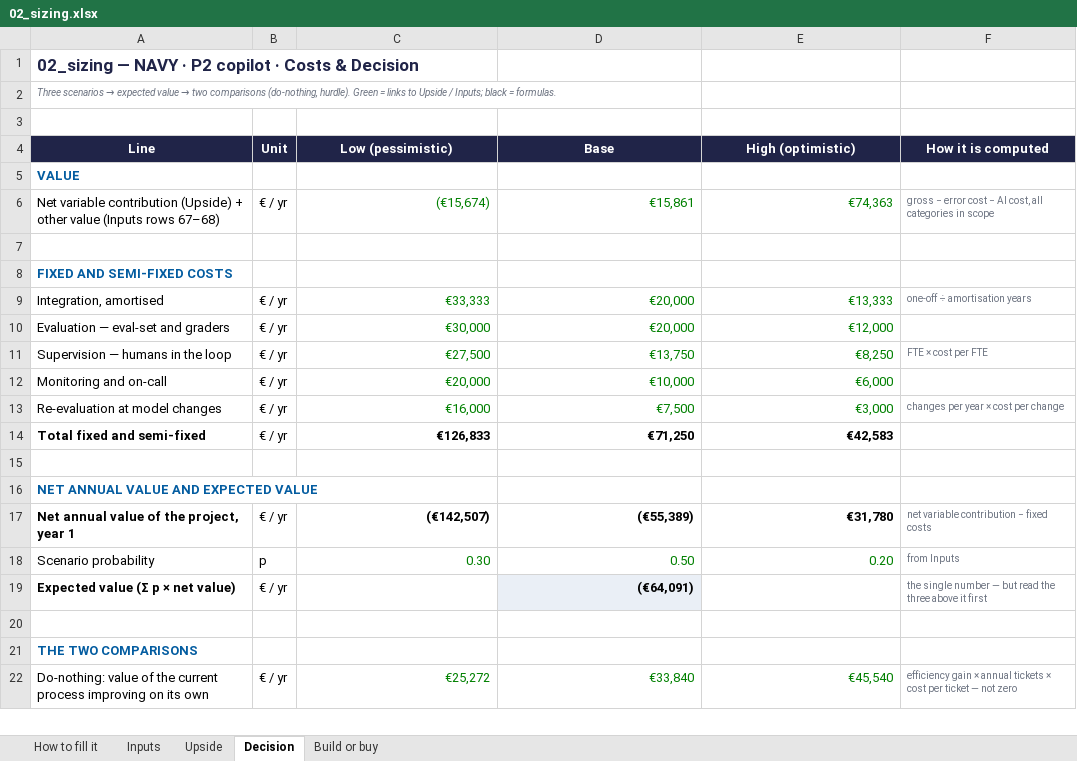
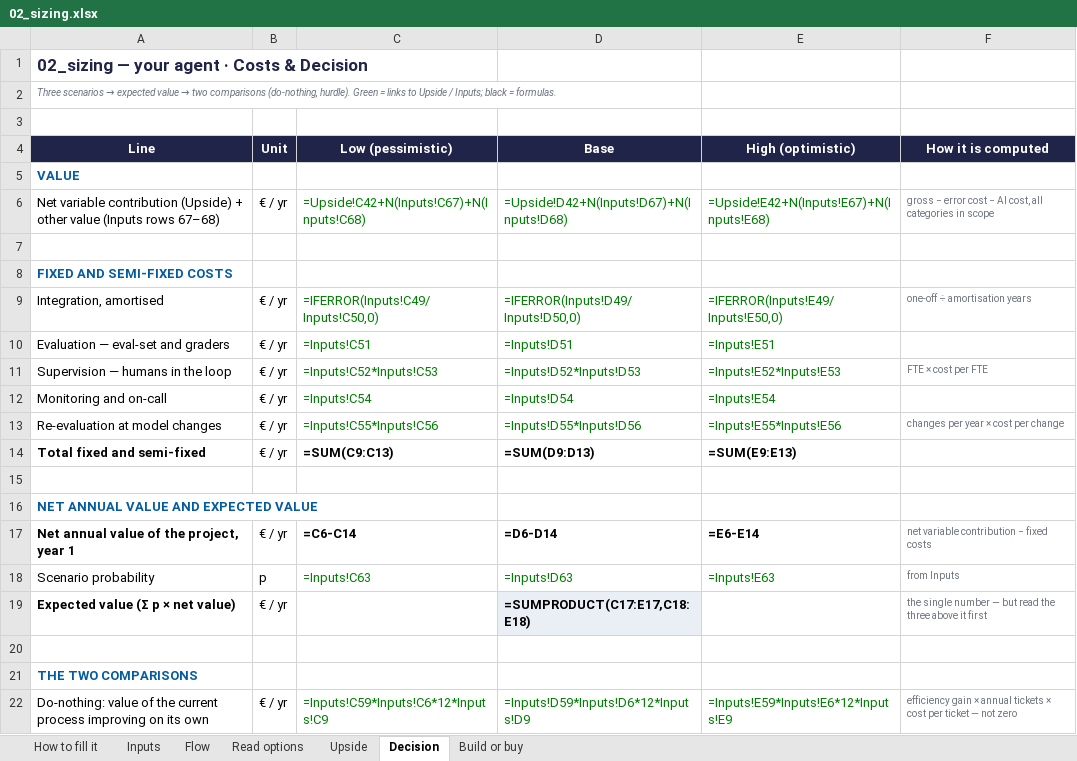
Before and after one commit to Xenodion/data-ai-product-to-delivery-navy, an Excel workbook: 02_sizing.xlsx, sheet Decision, drawn as a sheet; only a part is shown; values as stored, in another font and other column widths than the file's, no borders; formulas without a stored value are shown as written; the diff covers the shown part only; the diff names each change by its address in the sheet, - before the commit and + after, or states it on an @@ line.

Commit message:
Rebuild sizing workbook bottom-up from the frozen brief (Flow and Read options tabs added)

```diff
--- a/02_sizing.xlsx (sheet Decision)
+++ b/02_sizing.xlsx (sheet Decision)
+sheet tab: Flow
+sheet tab: Read options
-A1 (Line): 02_sizing — NAVY · P2 copilot · Costs & Decision
+A1 (Line): 02_sizing — your agent · Costs & Decision
-C6 (Low (pessimistic)): (€15,674)
+C6 (Low (pessimistic)): =Upside!C42+N(Inputs!C67)+N(Inputs!C68)
-D6 (Base): €15,861
+D6 (Base): =Upside!D42+N(Inputs!D67)+N(Inputs!D68)
-E6 (High (optimistic)): €74,363
+E6 (High (optimistic)): =Upside!E42+N(Inputs!E67)+N(Inputs!E68)
-C9 (Low (pessimistic)): €33,333
+C9 (Low (pessimistic)): =IFERROR(Inputs!C49/Inputs!C50,0)
-D9 (Base): €20,000
+D9 (Base): =IFERROR(Inputs!D49/Inputs!D50,0)
-E9 (High (optimistic)): €13,333
+E9 (High (optimistic)): =IFERROR(Inputs!E49/Inputs!E50,0)
-C10 (Low (pessimistic)): €30,000
+C10 (Low (pessimistic)): =Inputs!C51
-D10 (Base): €20,000
+D10 (Base): =Inputs!D51
-E10 (High (optimistic)): €12,000
+E10 (High (optimistic)): =Inputs!E51
-C11 (Low (pessimistic)): €27,500
+C11 (Low (pessimistic)): =Inputs!C52*Inputs!C53
-D11 (Base): €13,750
+D11 (Base): =Inputs!D52*Inputs!D53
-E11 (High (optimistic)): €8,250
+E11 (High (optimistic)): =Inputs!E52*Inputs!E53
-C12 (Low (pessimistic)): €20,000
+C12 (Low (pessimistic)): =Inputs!C54
-D12 (Base): €10,000
+D12 (Base): =Inputs!D54
-E12 (High (optimistic)): €6,000
+E12 (High (optimistic)): =Inputs!E54
-C13 (Low (pessimistic)): €16,000
+C13 (Low (pessimistic)): =Inputs!C55*Inputs!C56
-D13 (Base): €7,500
+D13 (Base): =Inputs!D55*Inputs!D56
-E13 (High (optimistic)): €3,000
+E13 (High (optimistic)): =Inputs!E55*Inputs!E56
-C14 (Low (pessimistic)): €126,833
+C14 (Low (pessimistic)): =SUM(C9:C13)
-D14 (Base): €71,250
+D14 (Base): =SUM(D9:D13)
-E14 (High (optimistic)): €42,583
+E14 (High (optimistic)): =SUM(E9:E13)
-C17 (Low (pessimistic)): (€142,507)
+C17 (Low (pessimistic)): =C6-C14
-D17 (Base): (€55,389)
+D17 (Base): =D6-D14
-E17 (High (optimistic)): €31,780
+E17 (High (optimistic)): =E6-E14
-C18 (Low (pessimistic)): 0.30
+C18 (Low (pessimistic)): =Inputs!C63
-D18 (Base): 0.50
+D18 (Base): =Inputs!D63
-E18 (High (optimistic)): 0.20
+E18 (High (optimistic)): =Inputs!E63
-D19 (Base): (€64,091)
+D19 (Base): =SUMPRODUCT(C17:E17,C18:E18)
-C22 (Low (pessimistic)): €25,272
+C22 (Low (pessimistic)): =Inputs!C59*Inputs!C6*12*Inputs!C9
-D22 (Base): €33,840
+D22 (Base): =Inputs!D59*Inputs!D6*12*Inputs!D9
-E22 (High (optimistic)): €45,540
+E22 (High (optimistic)): =Inputs!E59*Inputs!E6*12*Inputs!E9
```
Also changed, not shown: 5 added rows, 9 removed rows and 10 edited cells elsewhere in this sheet, sheet Inputs, sheet Upside, sheet Build or buy.
